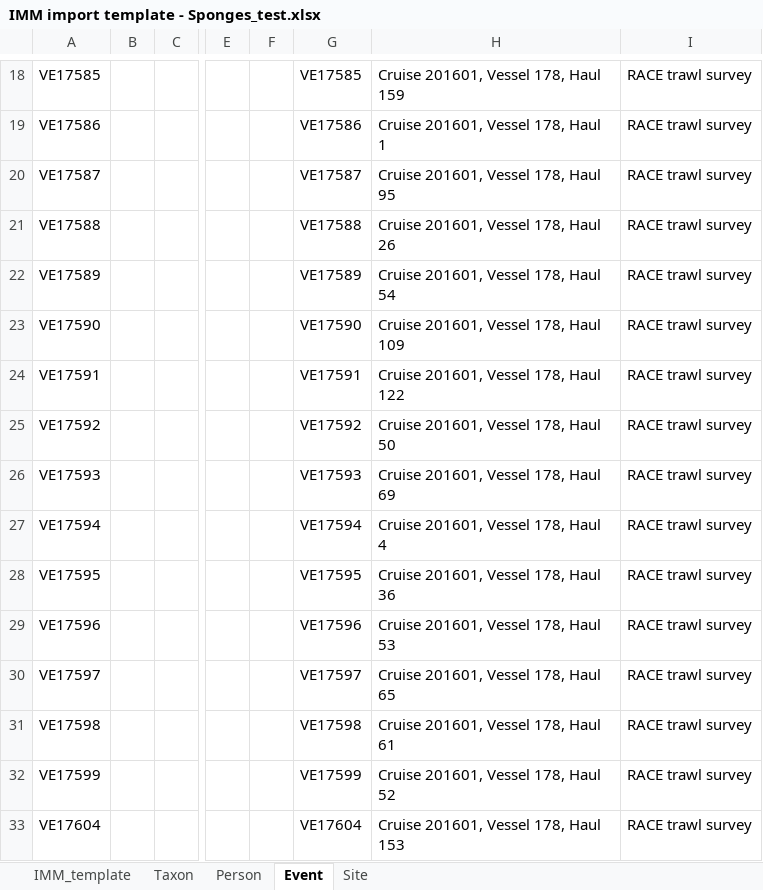
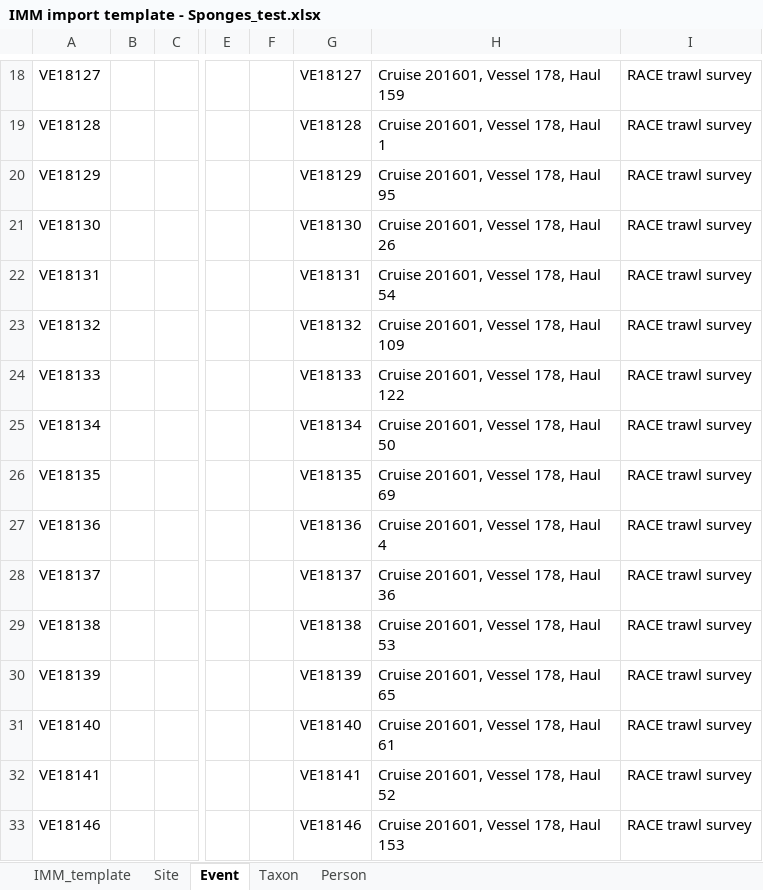
Before and after one commit to evanharley/bulk_import_tool, an Excel workbook: bulk_import_tool/IMM import template - Sponges_test.xlsx, sheet Event, drawn as a sheet; only a part is shown, gaps mark what is left out; values as stored, in another font and other column widths than the file's, no borders; the diff covers the shown part only; the diff names each change by its address in the sheet, - before the commit and + after, or states it on an @@ line.

```diff
--- a/bulk_import_tool/IMM import template - Sponges_test.xlsx (sheet Event)
+++ b/bulk_import_tool/IMM import template - Sponges_test.xlsx (sheet Event)
@@ sheet tab order changed: IMM_template | Site | Event | Taxon | Person @@
-A18: VE17585
+A18: VE18127
-G18: VE17585
+G18: VE18127
-A19: VE17586
+A19: VE18128
-G19: VE17586
+G19: VE18128
-A20: VE17587
+A20: VE18129
-G20: VE17587
+G20: VE18129
-A21: VE17588
+A21: VE18130
-G21: VE17588
+G21: VE18130
-A22: VE17589
+A22: VE18131
-G22: VE17589
+G22: VE18131
-A23: VE17590
+A23: VE18132
-G23: VE17590
+G23: VE18132
-A24: VE17591
+A24: VE18133
-G24: VE17591
+G24: VE18133
-A25: VE17592
+A25: VE18134
-G25: VE17592
+G25: VE18134
-A26: VE17593
+A26: VE18135
-G26: VE17593
+G26: VE18135
-A27: VE17594
+A27: VE18136
-G27: VE17594
+G27: VE18136
-A28: VE17595
+A28: VE18137
-G28: VE17595
+G28: VE18137
-A29: VE17596
+A29: VE18138
-G29: VE17596
+G29: VE18138
-A30: VE17597
+A30: VE18139
-G30: VE17597
+G30: VE18139
-A31: VE17598
+A31: VE18140
-G31: VE17598
+G31: VE18140
-A32: VE17599
+A32: VE18141
-G32: VE17599
+G32: VE18141
-A33: VE17604
+A33: VE18146
-G33: VE17604
+G33: VE18146
```
Also changed, not shown: 202 edited cells elsewhere in this sheet, sheet IMM_template, sheet Site, sheet Taxon, sheet Person, 3 other files.
